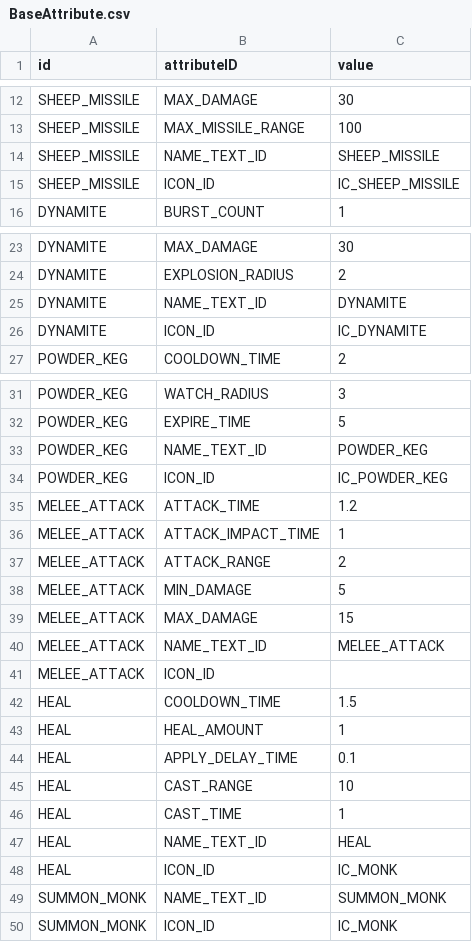
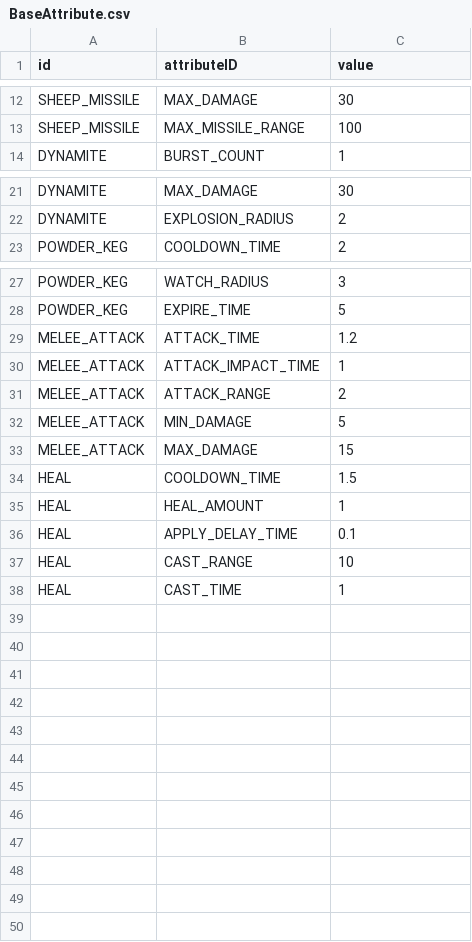
Before and after one commit to ionic5/02-ap, a CSV file: TaskForce.AP.Client/Assets/Addressables/GameData/BaseAttribute.csv, drawn as a sheet; only a part is shown, gaps mark what is left out.

```diff
--- a/TaskForce.AP.Client/Assets/Addressables/GameData/BaseAttribute.csv
+++ b/TaskForce.AP.Client/Assets/Addressables/GameData/BaseAttribute.csv
@@ -13,4 +13,2 @@
 "SHEEP_MISSILE","MAX_MISSILE_RANGE",100
-"SHEEP_MISSILE","NAME_TEXT_ID","SHEEP_MISSILE"
-"SHEEP_MISSILE","ICON_ID","IC_SHEEP_MISSILE"
 "DYNAMITE","BURST_COUNT",1
@@ -24,4 +22,2 @@
 "DYNAMITE","EXPLOSION_RADIUS",2
-"DYNAMITE","NAME_TEXT_ID","DYNAMITE"
-"DYNAMITE","ICON_ID","IC_DYNAMITE"
 "POWDER_KEG","COOLDOWN_TIME",2
@@ -32,4 +28,2 @@
 "POWDER_KEG","EXPIRE_TIME",5
-"POWDER_KEG","NAME_TEXT_ID","POWDER_KEG"
-"POWDER_KEG","ICON_ID","IC_POWDER_KEG"
 "MELEE_ATTACK","ATTACK_TIME",1.2
@@ -39,4 +33,2 @@
 "MELEE_ATTACK","MAX_DAMAGE",15
-"MELEE_ATTACK","NAME_TEXT_ID","MELEE_ATTACK"
-"MELEE_ATTACK","ICON_ID",
 "HEAL","COOLDOWN_TIME",1.5
@@ -46,5 +38 @@
 "HEAL","CAST_TIME",1
-"HEAL","NAME_TEXT_ID","HEAL"
-"HEAL","ICON_ID","IC_MONK"
-"SUMMON_MONK","NAME_TEXT_ID","SUMMON_MONK"
-"SUMMON_MONK","ICON_ID","IC_MONK"
```
Also changed, not shown: TaskForce.AP.Client/Assets/Addressables/AssetData/Asset.csv, 20 other files.
